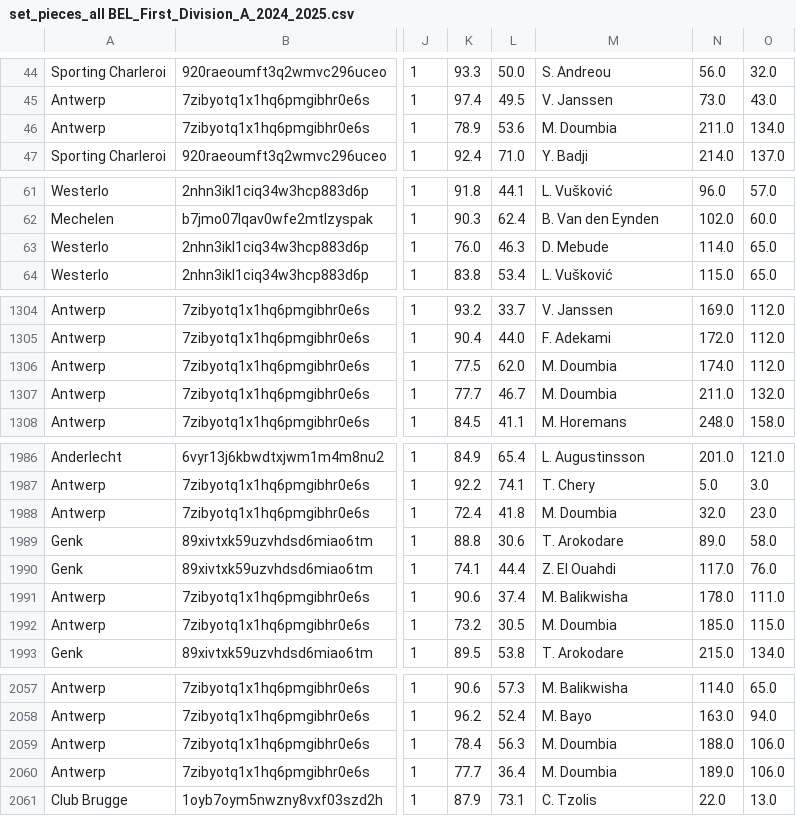
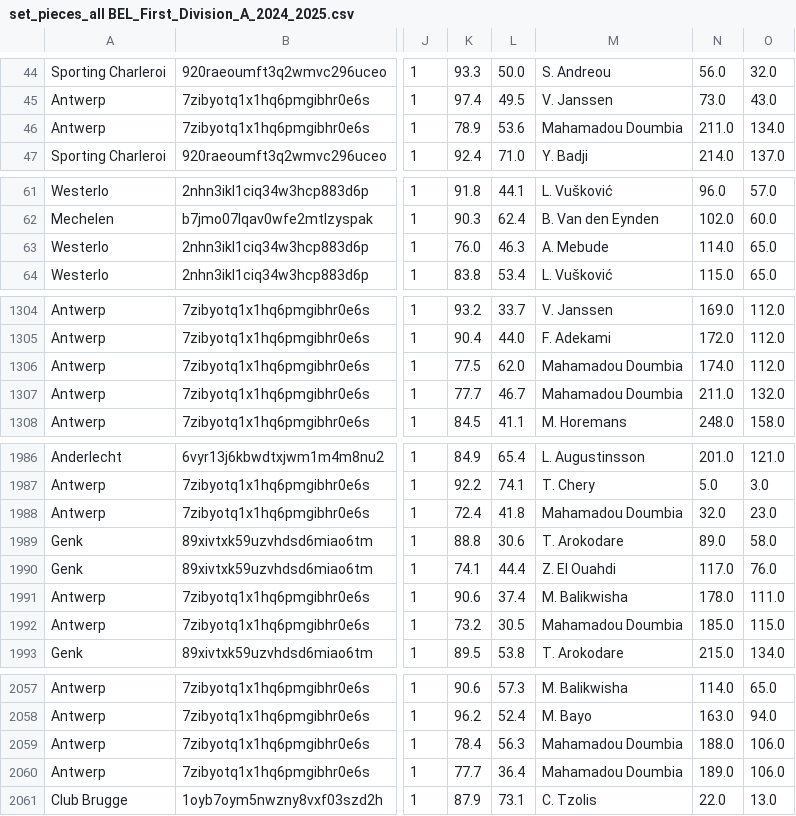
Before and after one commit to AC-Horsens/AC-Horsens-scouting, a CSV file: BEL_First_Division_A_2024_2025/set_pieces_all BEL_First_Division_A_2024_2025.csv, drawn as a sheet; only a part is shown, gaps mark what is left out; the diff covers the shown part only; the diff names each change by its address in the sheet, - before the commit and + after, or states it on an @@ line.

```diff
--- a/BEL_First_Division_A_2024_2025/set_pieces_all BEL_First_Division_A_2024_2025.csv
+++ b/BEL_First_Division_A_2024_2025/set_pieces_all BEL_First_Division_A_2024_2025.csv
-M46: M. Doumbia
+M46: Mahamadou Doumbia
-M63: D. Mebude
+M63: A. Mebude
-M1306:M1307: M. Doumbia
+M1306:M1307: Mahamadou Doumbia
-M1988: M. Doumbia
+M1988: Mahamadou Doumbia
-M1992: M. Doumbia
+M1992: Mahamadou Doumbia
-M2059:M2060: M. Doumbia
+M2059:M2060: Mahamadou Doumbia
```
Also changed, not shown: 14 edited cells elsewhere in this file, FRA_Ligue_2_2025_2026/squads FRA_Ligue_2_2025_2026.csv, 9 other files.
